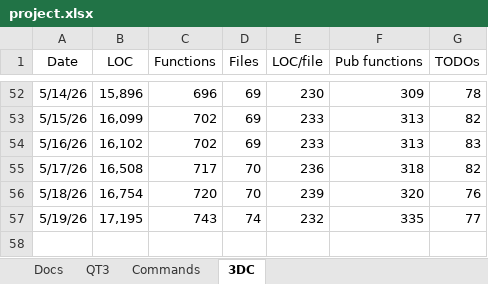
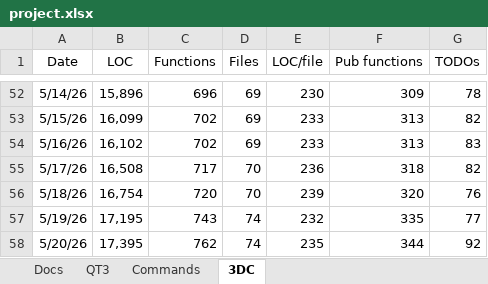
Before and after one commit to aldgoff/paradigmsage, an Excel workbook: meta/project.xlsx, sheet 3DC, drawn as a sheet; only a part is shown, gaps mark what is left out; values as stored, in another font and other column widths than the file's, no borders; the diff names each change by its address in the sheet, - before the commit and + after, or states it on an @@ line.

```diff
--- a/meta/project.xlsx (sheet 3DC)
+++ b/meta/project.xlsx (sheet 3DC)
+row 58: 5/20/26 | 17,395 | 762 | 74 | 235 | 344 | 92
```
Also changed, not shown: 14 other files.
